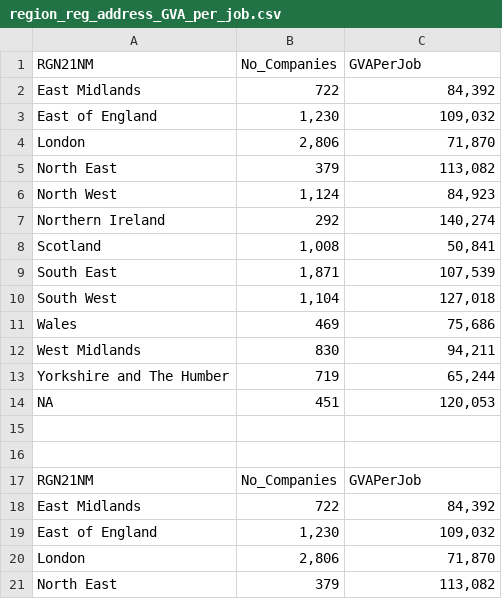
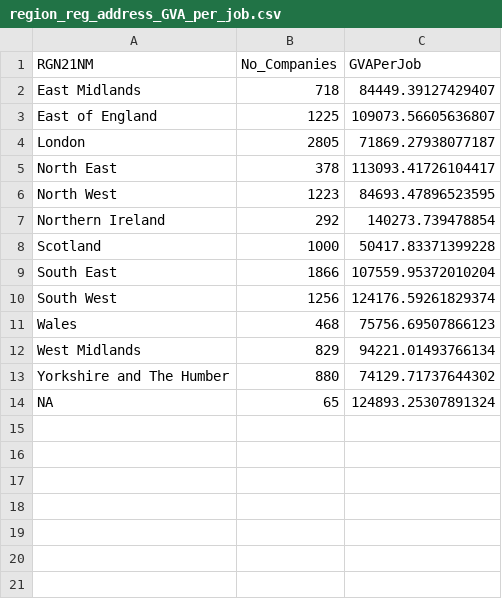
Before and after one commit to amcphillips/Net-Zero, a CSV file: Outputs/region_reg_address_GVA_per_job.csv, drawn as a sheet; only a part is shown; the diff covers the shown part only.

```diff
--- a/Outputs/region_reg_address_GVA_per_job.csv
+++ b/Outputs/region_reg_address_GVA_per_job.csv
@@ -2,20 +2,13 @@
-East Midlands, 722 ," 84,392 "
-East of England," 1,230 "," 109,032 "
-London," 2,806 "," 71,870 "
-North East, 379 ," 113,082 "
-North West," 1,124 "," 84,923 "
-Northern Ireland, 292 ," 140,274 "
-Scotland," 1,008 "," 50,841 "
-South East," 1,871 "," 107,539 "
-South West," 1,104 "," 127,018 "
-Wales, 469 ," 75,686 "
-West Midlands, 830 ," 94,211 "
-Yorkshire and The Humber, 719 ," 65,244 "
-NA, 451 ," 120,053 "
-,,
-,,
-RGN21NM,No_Companies,GVAPerJob
-East Midlands, 722 ," 84,392 "
-East of England," 1,230 "," 109,032 "
-London," 2,806 "," 71,870 "
-North East, 379 ," 113,082 "
+"East Midlands",718,84449.39127429407
+"East of England",1225,109073.56605636807
+"London",2805,71869.27938077187
+"North East",378,113093.41726104417
+"North West",1223,84693.47896523595
+"Northern Ireland",292,140273.739478854
+"Scotland",1000,50417.83371399228
+"South East",1866,107559.95372010204
+"South West",1256,124176.59261829374
+"Wales",468,75756.69507866123
+"West Midlands",829,94221.01493766134
+"Yorkshire and The Humber",880,74129.71737644302
+NA,65,124893.25307891324
```
Also changed, not shown: 9 removed rows elsewhere in this file, Outputs/LAs_reg_address.csv, Outputs/LAs_reg_address_GVA_per_job.csv, 13 other files.
